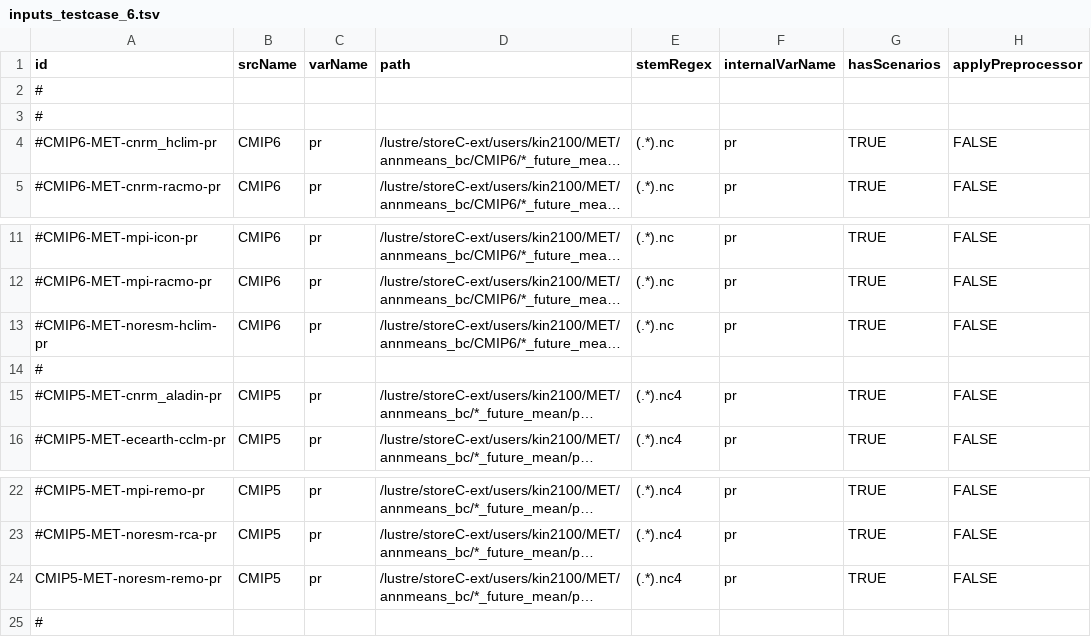
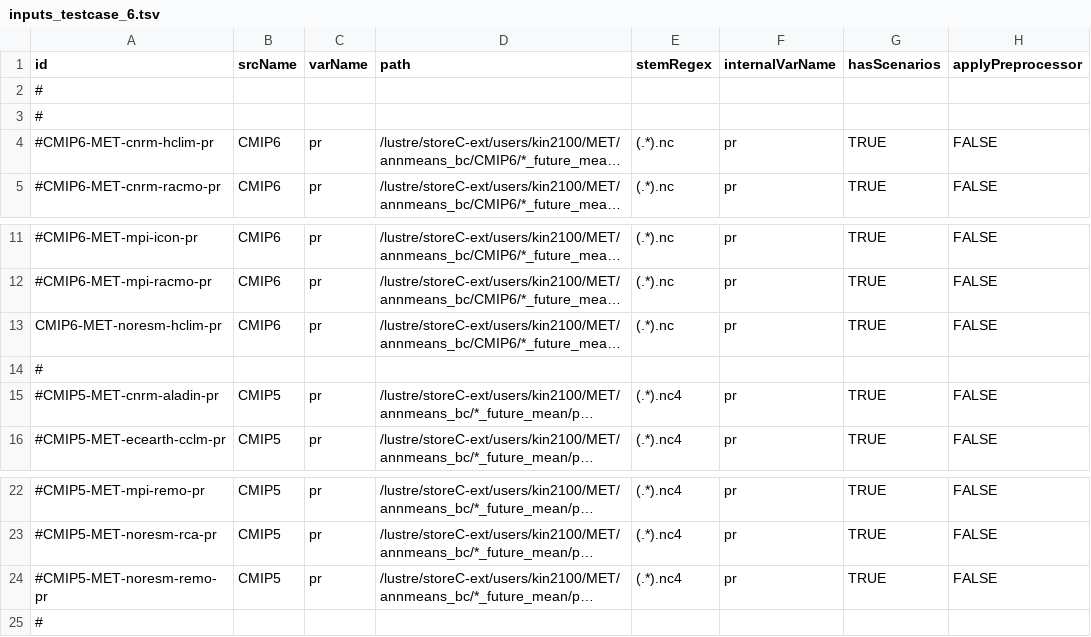
Before and after one commit to KSSno/KAPy, a TSV file: config/inputs_testcase_6.tsv, drawn as a sheet; only a part is shown, gaps mark what is left out; long unchanged cells end in …; the diff names each change by its address in the sheet, - before the commit and + after, or states it on an @@ line.

```diff
--- a/config/inputs_testcase_6.tsv
+++ b/config/inputs_testcase_6.tsv
-A4 (id): #CMIP6-MET-cnrm_hclim-pr
+A4 (id): #CMIP6-MET-cnrm-hclim-pr
-A13 (id): #CMIP6-MET-noresm-hclim-pr
+A13 (id): CMIP6-MET-noresm-hclim-pr
-A15 (id): #CMIP5-MET-cnrm_aladin-pr
+A15 (id): #CMIP5-MET-cnrm-aladin-pr
-A24 (id): CMIP5-MET-noresm-remo-pr
+A24 (id): #CMIP5-MET-noresm-remo-pr
```
Also changed, not shown: config/scenarios_testcase_6.tsv, 6 other files.
